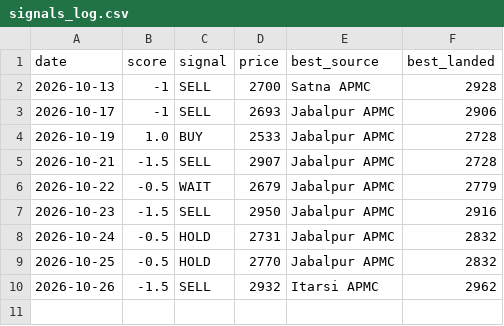
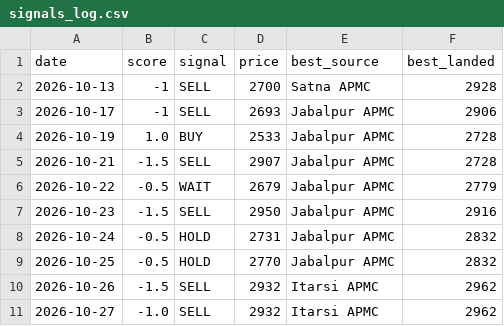
Before and after one commit to Sravankumartangudu/dharalu, a CSV file: data/signals_log.csv, drawn as a sheet; the diff names each change by its address in the sheet, - before the commit and + after, or states it on an @@ line.

Commit message:
data: 2026-10-28 10:07 IST - wheat +44 mandi rows; wheat new day 2026-10-27; gold new day 2026-10-28; silver new day 2026-10-28; platinum new day 2026-10-28

```diff
--- a/data/signals_log.csv
+++ b/data/signals_log.csv
+row 11: 2026-10-27 | -1.0 | SELL | 2932 | Itarsi APMC | 2962
```
Also changed, not shown: data/metals/gold.csv, data/metals/usdinr.csv, 16 other files.
